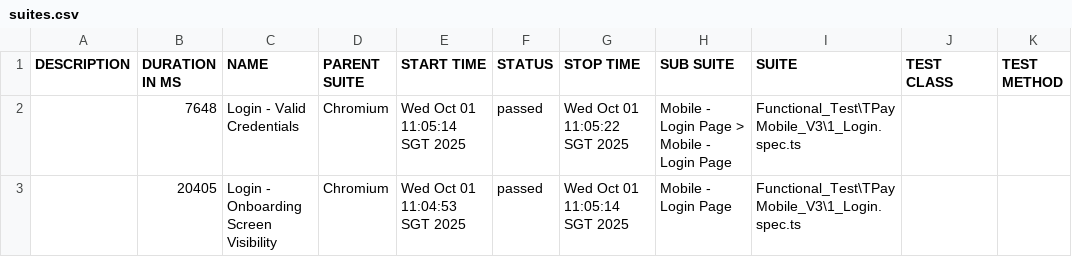
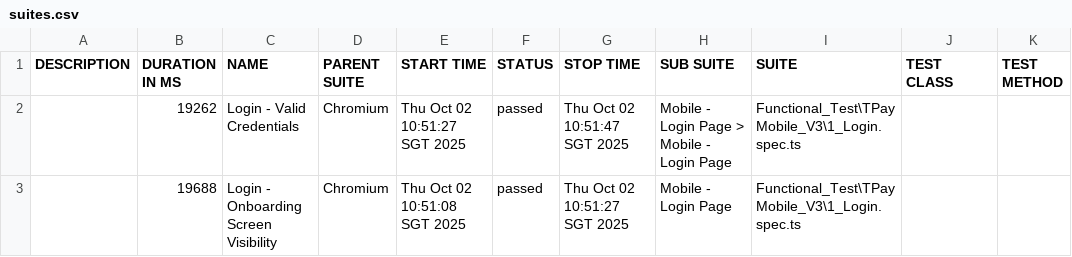
Before and after one commit to jmendozaqa24/TraxionPay-V3, a CSV file: data/suites.csv, drawn as a sheet.

```diff
--- a/data/suites.csv
+++ b/data/suites.csv
@@ -1,3 +1,3 @@
 "DESCRIPTION","DURATION IN MS","NAME","PARENT SUITE","START TIME","STATUS","STOP TIME","SUB SUITE","SUITE","TEST CLASS","TEST METHOD"
-"","7648","Login - Valid Credentials","Chromium","Wed Oct 01 11:05:14 SGT 2025","passed","Wed Oct 01 11:05:22 SGT 2025","Mobile - Login Page > Mobile - Login Page","Functional_Test\TPayMobile_V3\1_Login.spec.ts","",""
-"","20405","Login - Onboarding Screen Visibility","Chromium","Wed Oct 01 11:04:53 SGT 2025","passed","Wed Oct 01 11:05:14 SGT 2025","Mobile - Login Page","Functional_Test\TPayMobile_V3\1_Login.spec.ts","",""
+"","19262","Login - Valid Credentials","Chromium","Thu Oct 02 10:51:27 SGT 2025","passed","Thu Oct 02 10:51:47 SGT 2025","Mobile - Login Page > Mobile - Login Page","Functional_Test\TPayMobile_V3\1_Login.spec.ts","",""
+"","19688","Login - Onboarding Screen Visibility","Chromium","Thu Oct 02 10:51:08 SGT 2025","passed","Thu Oct 02 10:51:27 SGT 2025","Mobile - Login Page","Functional_Test\TPayMobile_V3\1_Login.spec.ts","",""
```
Also changed, not shown: 18 other files.
